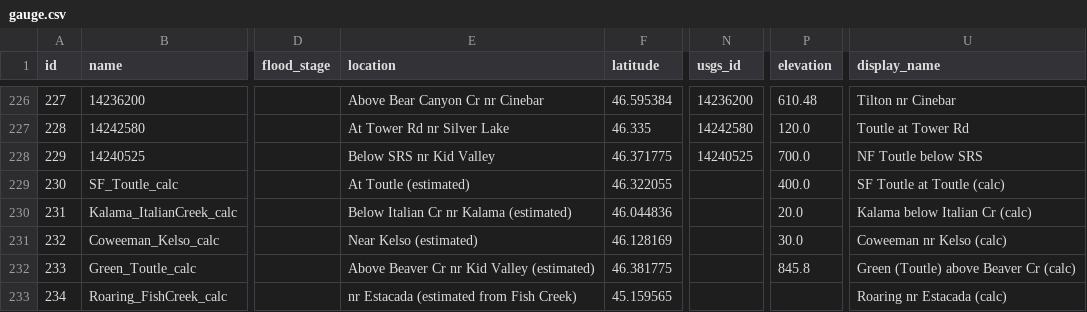
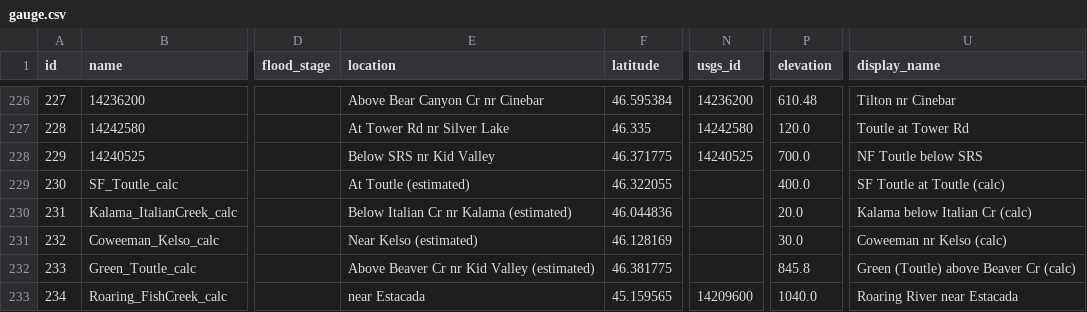
Before and after one commit to mousebrains/kayak_data, a CSV file: gauge.csv, drawn as a sheet; only a part is shown, gaps mark what is left out; the diff names each change by its address in the sheet, - before the commit and + after, or states it on an @@ line.

```diff
--- a/gauge.csv
+++ b/gauge.csv
-E233 (location): nr Estacada (estimated from Fish Creek)
+E233 (location): near Estacada
-N233 (usgs_id): (empty)
+N233 (usgs_id): 14209600
-P233 (elevation): (empty)
+P233 (elevation): 1040.0
-U233 (display_name): Roaring nr Estacada (calc)
+U233 (display_name): Roaring River near Estacada
```
